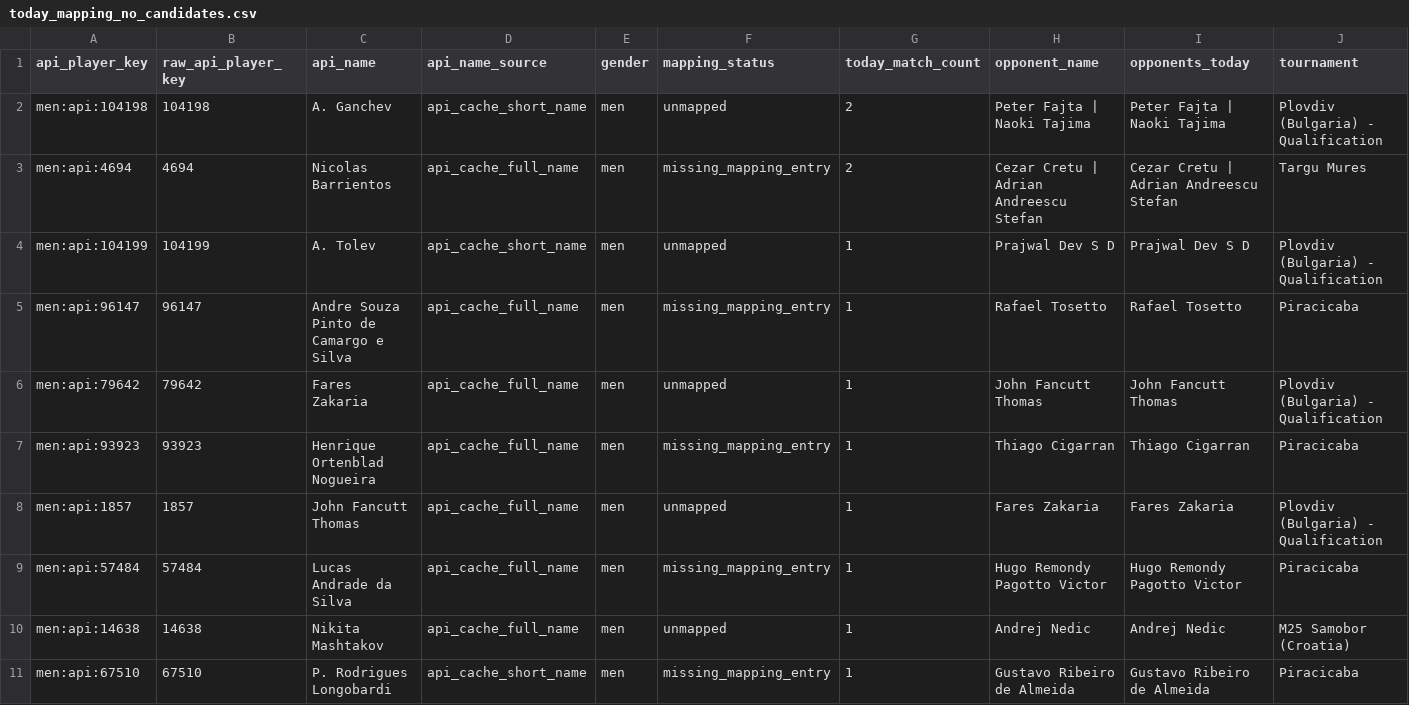
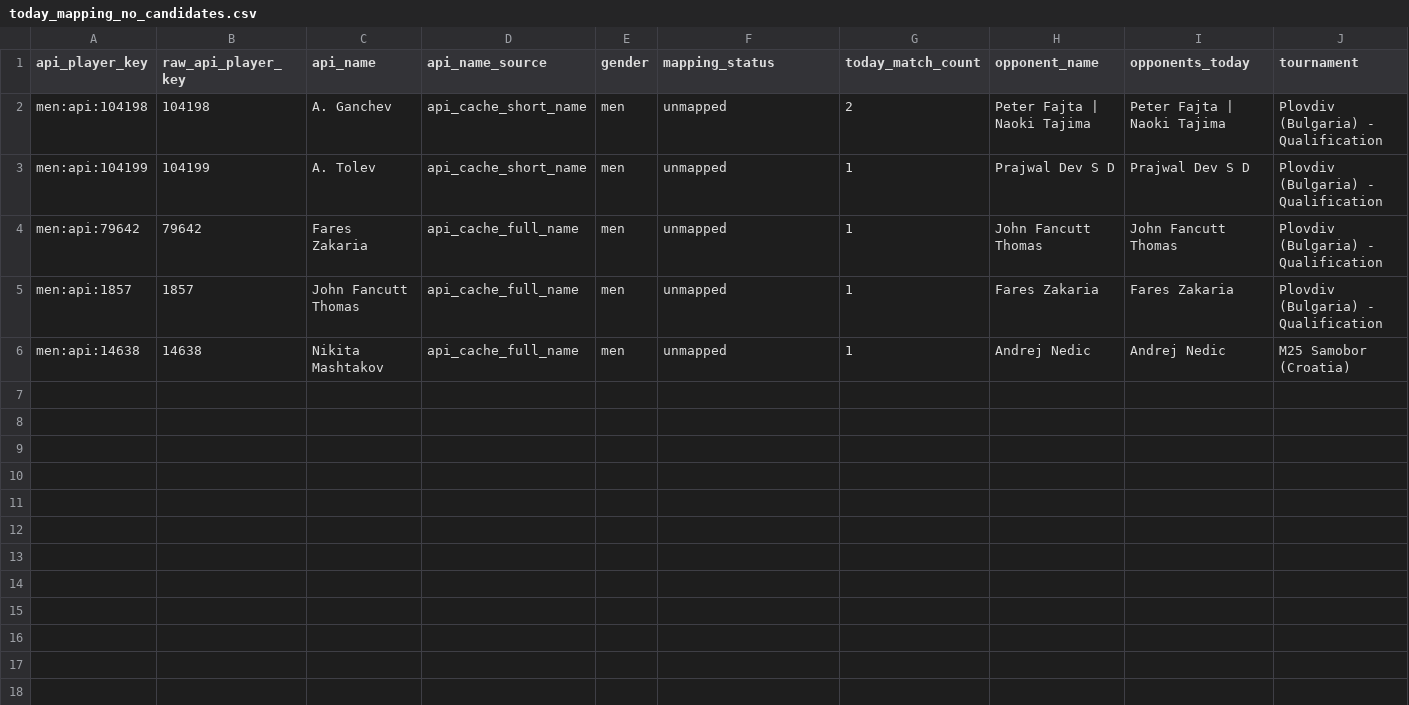
Before and after one commit to jakobm121/TLE, a CSV file: data/reports/api_tennis/today_mapping_no_candidates.csv, drawn as a sheet; only a part is shown; rows hold the shown columns only; the diff names each change by its address in the sheet, - before the commit and + after, or states it on an @@ line.

```diff
--- a/data/reports/api_tennis/today_mapping_no_candidates.csv
+++ b/data/reports/api_tennis/today_mapping_no_candidates.csv
-row 3: men:api:4694 | 4694 | Nicolas Barrientos | api_cache_full_name | men | missing_mapping_entry | 2 | Cezar Cretu | Adrian Andreescu Stefan | Cezar Cretu | Adrian Andreescu Stefan | Targu Mures
-row 5: men:api:96147 | 96147 | Andre Souza Pinto de Camargo e Silva | api_cache_full_name | men | missing_mapping_entry | 1 | Rafael Tosetto | Rafael Tosetto | Piracicaba
-row 7: men:api:93923 | 93923 | Henrique Ortenblad Nogueira | api_cache_full_name | men | missing_mapping_entry | 1 | Thiago Cigarran | Thiago Cigarran | Piracicaba
-row 9: men:api:57484 | 57484 | Lucas Andrade da Silva | api_cache_full_name | men | missing_mapping_entry | 1 | Hugo Remondy Pagotto Victor | Hugo Remondy Pagotto Victor | Piracicaba
-row 11: men:api:67510 | 67510 | P. Rodrigues Longobardi | api_cache_short_name | men | missing_mapping_entry | 1 | Gustavo Ribeiro de Almeida | Gustavo Ribeiro de Almeida | Piracicaba
```
Also changed, not shown: data/reports/api_tennis/today_mapping_no_candidates_2026-06-21.csv, data/reports/api_tennis/today_mapping_review.csv, 3 other files.
